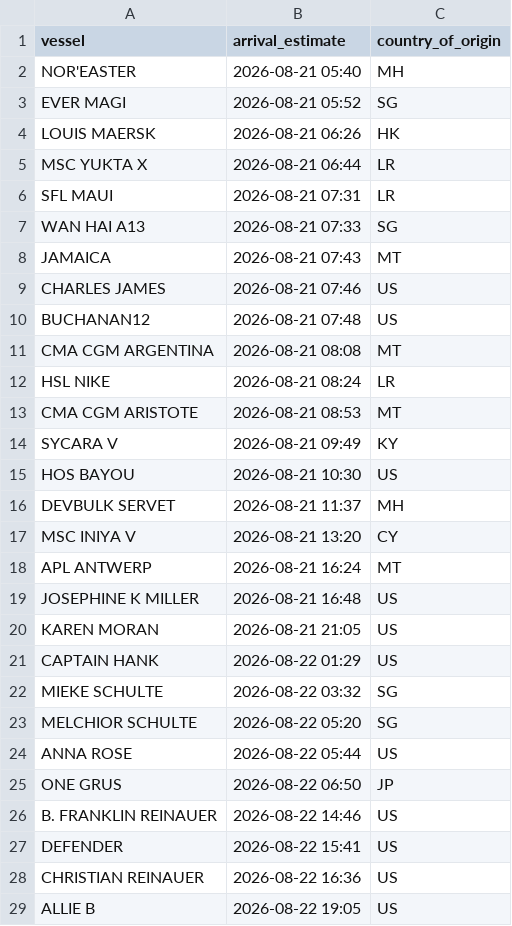
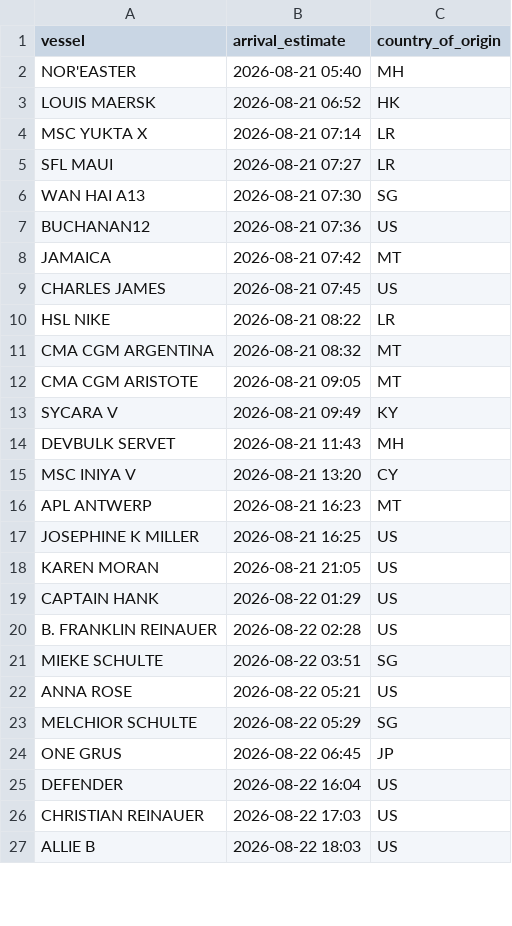
Before and after one commit to natalierjonas/FOC_NYC, a CSV file: ships_estimates_fixed.csv, drawn as a sheet; only a part is shown; the diff covers the shown part only.

```diff
--- a/ships_estimates_fixed.csv
+++ b/ships_estimates_fixed.csv
@@ -2,28 +2,26 @@ vessel,arrival_estimate,country_of_origin
 NOR'EASTER,2026-08-21 05:40,MH
-EVER MAGI,2026-08-21 05:52,SG
-LOUIS MAERSK,2026-08-21 06:26,HK
-MSC YUKTA X,2026-08-21 06:44,LR
-SFL MAUI,2026-08-21 07:31,LR
-WAN HAI A13,2026-08-21 07:33,SG
-JAMAICA,2026-08-21 07:43,MT
-CHARLES JAMES,2026-08-21 07:46,US
-BUCHANAN12,2026-08-21 07:48,US
-CMA CGM ARGENTINA,2026-08-21 08:08,MT
-HSL NIKE,2026-08-21 08:24,LR
-CMA CGM ARISTOTE,2026-08-21 08:53,MT
+LOUIS MAERSK,2026-08-21 06:52,HK
+MSC YUKTA X,2026-08-21 07:14,LR
+SFL MAUI,2026-08-21 07:27,LR
+WAN HAI A13,2026-08-21 07:30,SG
+BUCHANAN12,2026-08-21 07:36,US
+JAMAICA,2026-08-21 07:42,MT
+CHARLES JAMES,2026-08-21 07:45,US
+HSL NIKE,2026-08-21 08:22,LR
+CMA CGM ARGENTINA,2026-08-21 08:32,MT
+CMA CGM ARISTOTE,2026-08-21 09:05,MT
 SYCARA  V,2026-08-21 09:49,KY
-HOS BAYOU,2026-08-21 10:30,US
-DEVBULK SERVET,2026-08-21 11:37,MH
+DEVBULK SERVET,2026-08-21 11:43,MH
 MSC INIYA V,2026-08-21 13:20,CY
-APL ANTWERP,2026-08-21 16:24,MT
-JOSEPHINE K MILLER,2026-08-21 16:48,US
+APL ANTWERP,2026-08-21 16:23,MT
+JOSEPHINE K MILLER,2026-08-21 16:25,US
 KAREN MORAN,2026-08-21 21:05,US
 CAPTAIN HANK,2026-08-22 01:29,US
-MIEKE SCHULTE,2026-08-22 03:32,SG
-MELCHIOR SCHULTE,2026-08-22 05:20,SG
-ANNA ROSE,2026-08-22 05:44,US
-ONE GRUS,2026-08-22 06:50,JP
-B. FRANKLIN REINAUER,2026-08-22 14:46,US
-DEFENDER,2026-08-22 15:41,US
-CHRISTIAN REINAUER,2026-08-22 16:36,US
-ALLIE B,2026-08-22 19:05,US
+B. FRANKLIN REINAUER,2026-08-22 02:28,US
+MIEKE SCHULTE,2026-08-22 03:51,SG
+ANNA ROSE,2026-08-22 05:21,US
+MELCHIOR SCHULTE,2026-08-22 05:29,SG
+ONE GRUS,2026-08-22 06:45,JP
+DEFENDER,2026-08-22 16:04,US
+CHRISTIAN REINAUER,2026-08-22 17:03,US
+ALLIE B,2026-08-22 18:03,US
```
Also changed, not shown: 6 added rows, 5 removed rows and 28 edited cells elsewhere in this file, filtered_ships.csv.
